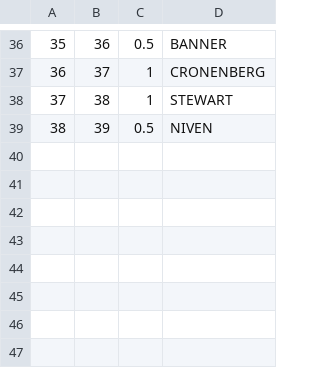
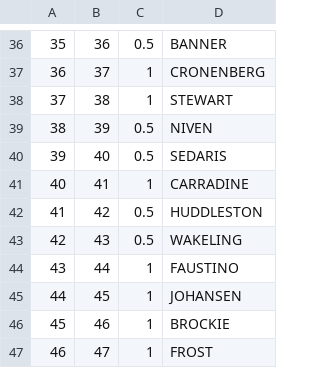
Before and after one commit to legsmechanical/dbxhost, a TSV file: standalone/assets/splash-pool.tsv, drawn as a sheet; only a part is shown, gaps mark what is left out; the diff names each change by its address in the sheet, - before the commit and + after, or states it on an @@ line.

```diff
--- a/standalone/assets/splash-pool.tsv
+++ b/standalone/assets/splash-pool.tsv
+row 40: 39 | 40 | 0.5 | SEDARIS
+row 41: 40 | 41 | 1 | CARRADINE
+row 42: 41 | 42 | 0.5 | HUDDLESTON
+row 43: 42 | 43 | 0.5 | WAKELING
+row 44: 43 | 44 | 1 | FAUSTINO
+row 45: 44 | 45 | 1 | JOHANSEN
+row 46: 45 | 46 | 1 | BROCKIE
+row 47: 46 | 47 | 1 | FROST
```
Also changed, not shown: daves/manifest.tsv, 18 other files.
